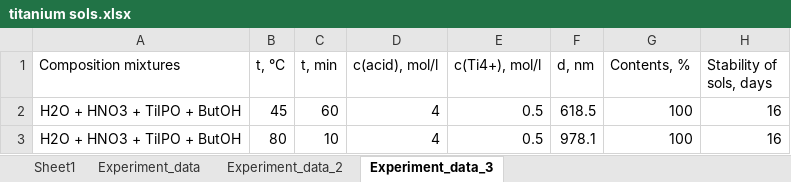
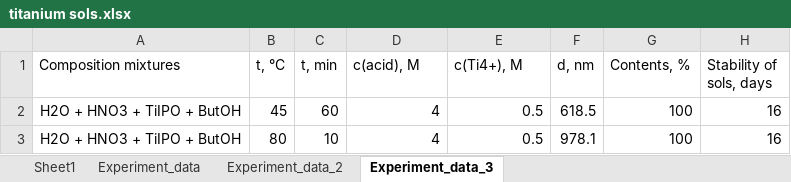
Before and after one commit to Kumokage/ChemML, an Excel workbook: static/mock/titanium sols.xlsx, sheet Experiment_data_3, drawn as a sheet; only a part is shown; values as stored, in another font and other column widths than the file's, no borders; table styles not drawn; the diff names each change by its address in the sheet, - before the commit and + after, or states it on an @@ line.

```diff
--- a/static/mock/titanium sols.xlsx (sheet Experiment_data_3)
+++ b/static/mock/titanium sols.xlsx (sheet Experiment_data_3)
-D1: с(acid), mol/l
+D1: с(acid), M
-E1: с(Ti4+), mol/l
+E1: с(Ti4+), M
```
Also changed, not shown: sheet Experiment_data, sheet Experiment_data_2.
